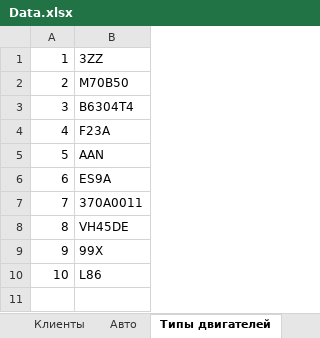
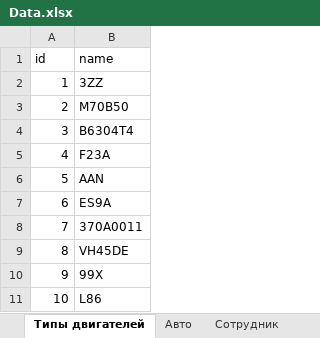
Before and after one commit to Citizen-code/CourseWork, an Excel workbook: Database/Data.xlsx, sheet Типы двигателей, drawn as a sheet; values as stored, in another font and other column widths than the file's, no borders; the diff names each change by its address in the sheet, - before the commit and + after, or states it on an @@ line.

```diff
--- a/Database/Data.xlsx (sheet Типы двигателей)
+++ b/Database/Data.xlsx (sheet Типы двигателей)
@@ sheet tab order changed: Типы двигателей | Авто | Сотрудник @@
+row 1: id | name
```
Also changed, not shown: sheet Список услуг, sheet Заказ, sheet Авто, sheet Клиенты, sheet Сотрудник, sheet Услуги, 1 more sheet, other sheet tabs, formulas that keep their value, 13 other files.
